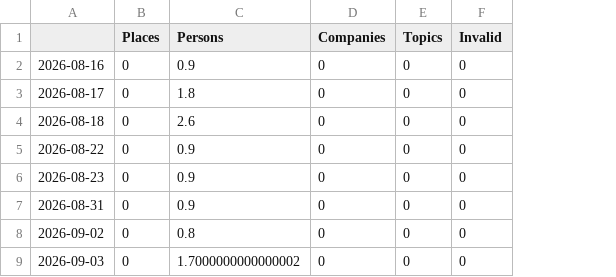
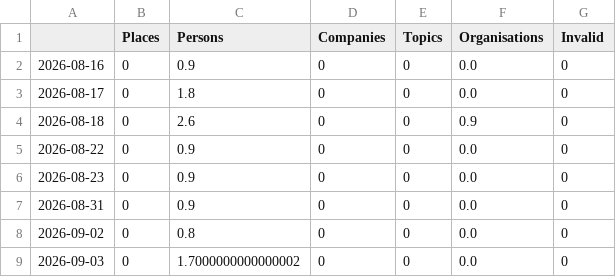
Before and after one commit to claba-news/nakbaIsComing, a CSV file: csv/topics_date.csv, drawn as a sheet; the diff names each change by its address in the sheet, - before the commit and + after, or states it on an @@ line.

```diff
--- a/csv/topics_date.csv
+++ b/csv/topics_date.csv
+column F (Organisations), rows 2-9: 0.0 | 0.0 | 0.9 | 0.0 | 0.0 | 0.0 | 0.0 | 0.0
```
Also changed, not shown: 4 other files.
